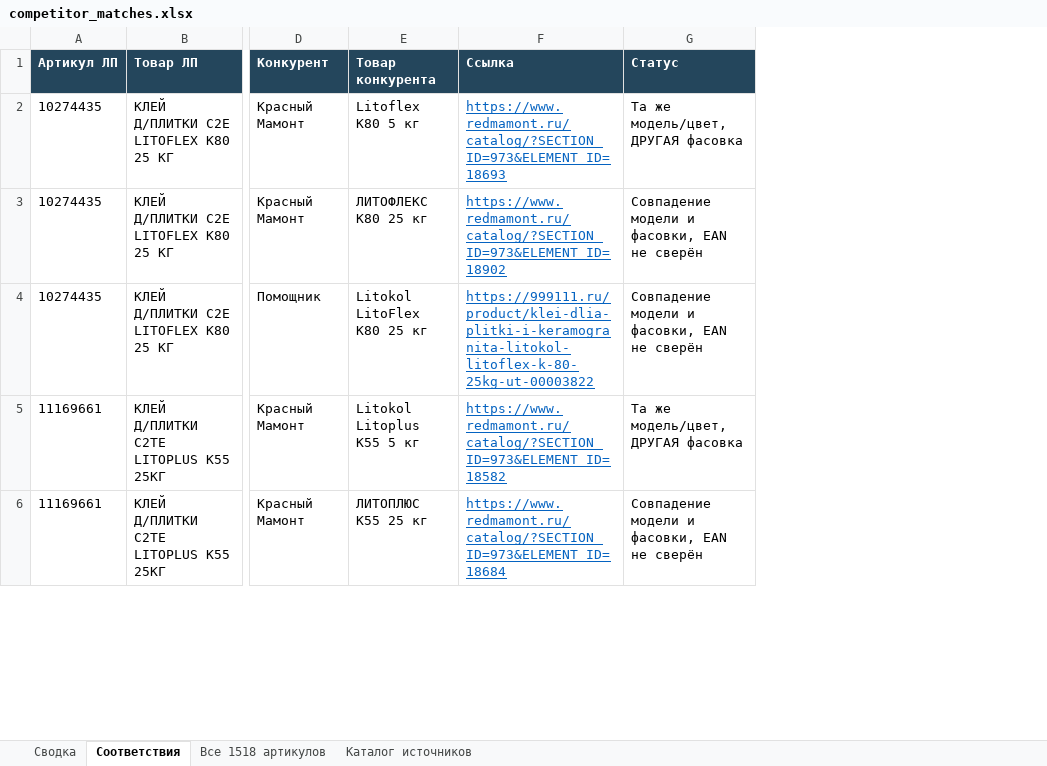
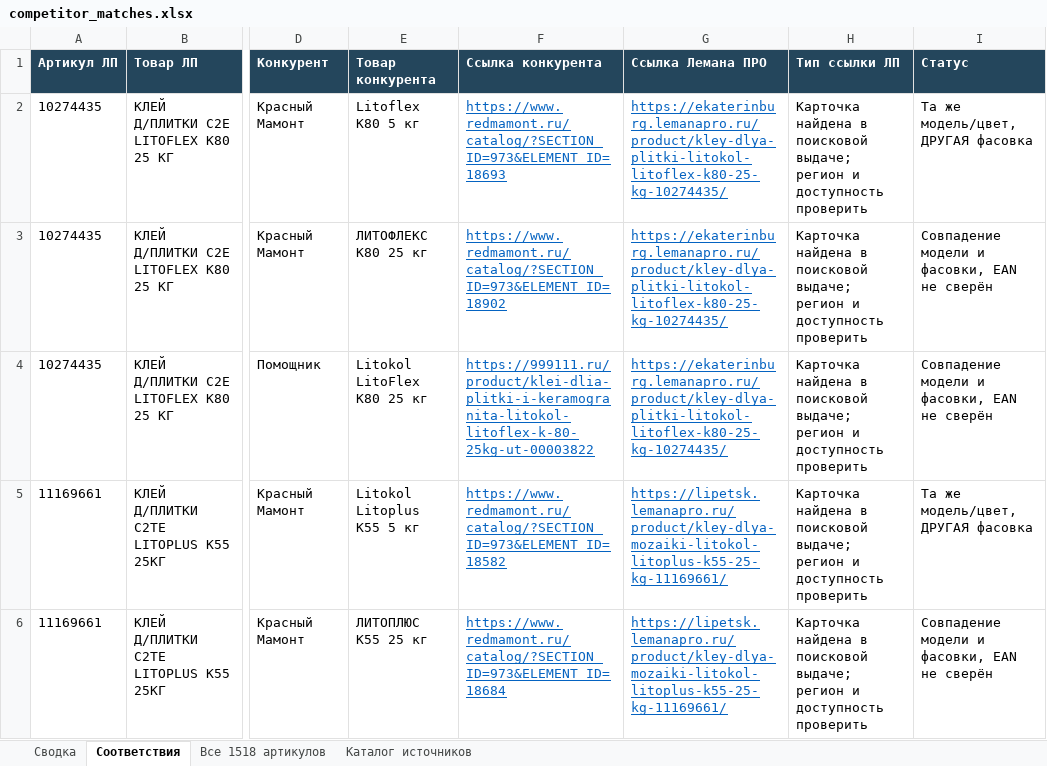
Before and after one commit to dmitrypalych44-ai/cloude, an Excel workbook: reports/competitor_matches.xlsx, sheet Соответствия, drawn as a sheet; only a part is shown, gaps mark what is left out; values as stored, in another font and other column widths than the file's, no borders; the diff covers the shown part only; the diff names each change by its address in the sheet, - before the commit and + after, or states it on an @@ line.

Commit message:
Add adjacent Lemanapro links and expand mosaic and leveling matches
Co-authored-by: arena-agent <297053741+arena-agent@users.noreply.github.com>

```diff
--- a/reports/competitor_matches.xlsx (sheet Соответствия)
+++ b/reports/competitor_matches.xlsx (sheet Соответствия)
+column G (Ссылка Лемана ПРО), rows 2-6: https://ekaterinburg.lemanapro.ru/product/kley-dlya-plitki-litokol-litoflex-k80-25-kg-10274435/ | https://ekaterinburg.lemanapro.ru/product/kley-dlya-plitki-litokol-litoflex-k80-25-kg-10274435/ | https://ekaterinburg.lemanapro.ru/product/kley-dlya-plitki-litokol-litoflex-k80-25-kg-10274435/ | https://lipetsk.lemanapro.ru/product/kley-dlya-mozaiki-litokol-litoplus-k55-25-kg-11169661/ | https://lipetsk.lemanapro.ru/product/kley-dlya-mozaiki-litokol-litoplus-k55-25-kg-11169661/
+column H (Тип ссылки ЛП), rows 2-6: all Карточка найдена в поисковой выдаче; регион и доступность проверить
-F1: Ссылка
+F1: Ссылка конкурента
```
Also changed, not shown: 3 added rows elsewhere in this sheet, sheet Каталог источников, sheet Все 1518 артикулов, sheet Сводка, 5 other files.
